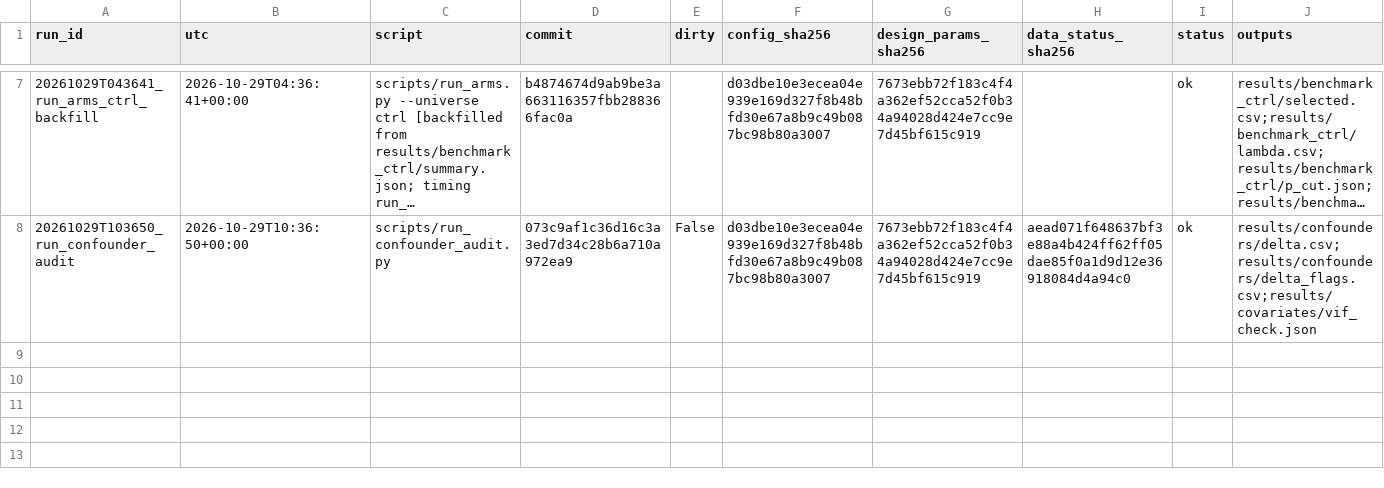
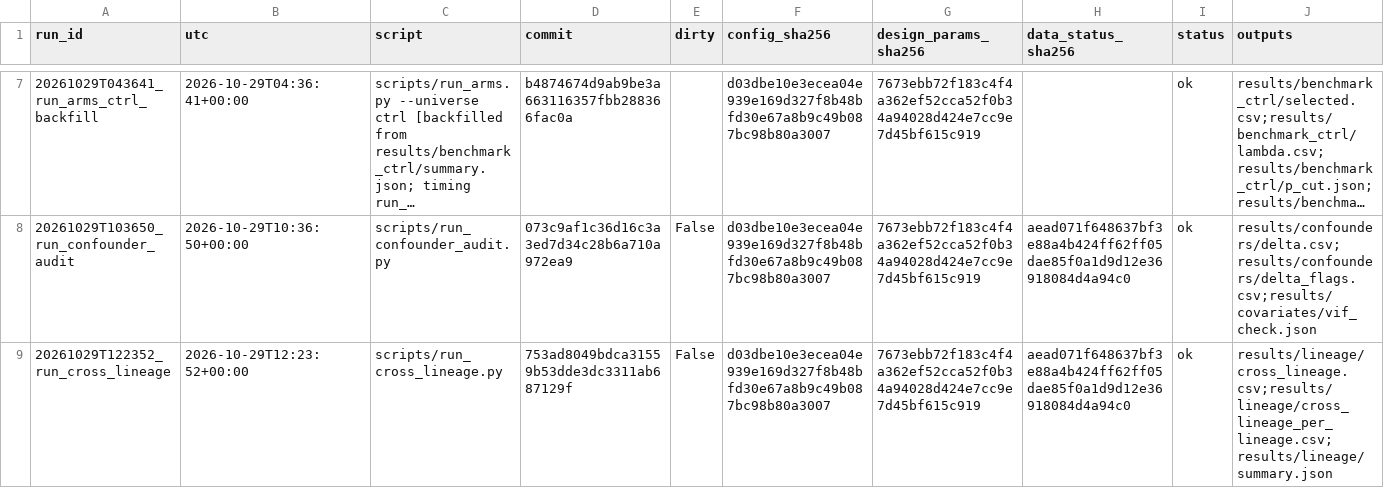
Before and after one commit to QuantitativeBiology/ai-hackathon-cancer_biomarkers, a CSV file: results/registry.csv, drawn as a sheet; only a part is shown, gaps mark what is left out; long unchanged cells end in …; the diff names each change by its address in the sheet, - before the commit and + after, or states it on an @@ line.

```diff
--- a/results/registry.csv
+++ b/results/registry.csv
+row 9: 20261029T122352_run_cross_lineage | 2026-10-29T12:23:52+00:00 | scripts/run_cross_lineage.py | 753ad8049bdca31559b53dde3dc3311ab687129f | False | d03dbe10e3ecea04e939e169d327f8b48bfd30e67a8b9c49b087bc98b80a3007 | 7673ebb72f183c4f4a362ef52cca52f0b34a94028d424e7cc9e7d45bf615c919 | aead071f648637bf3e88a4b424ff62ff05dae85f0a1d9d12e36918084d4a94c0 | ok | results/lineage/cross_lineage.csv;results/lineage/cross_lineage_per_lineage.csv;results/lineage/summary.json
```
Also changed, not shown: results/bulk_manifest.csv, 4 other files.
